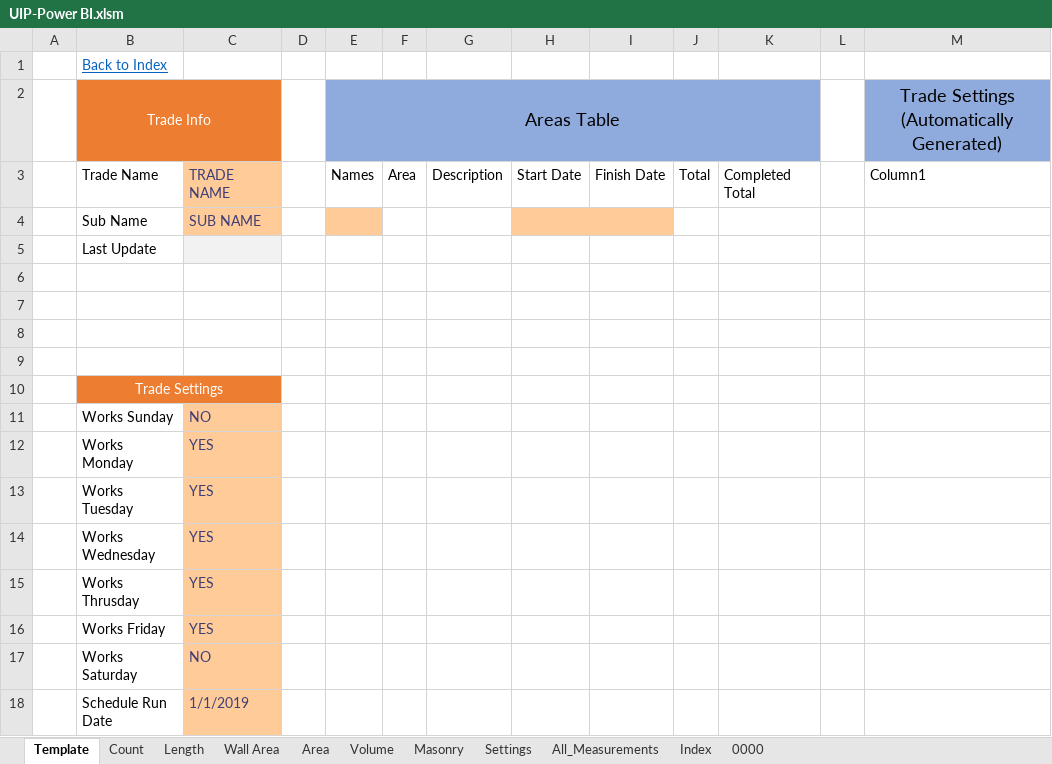
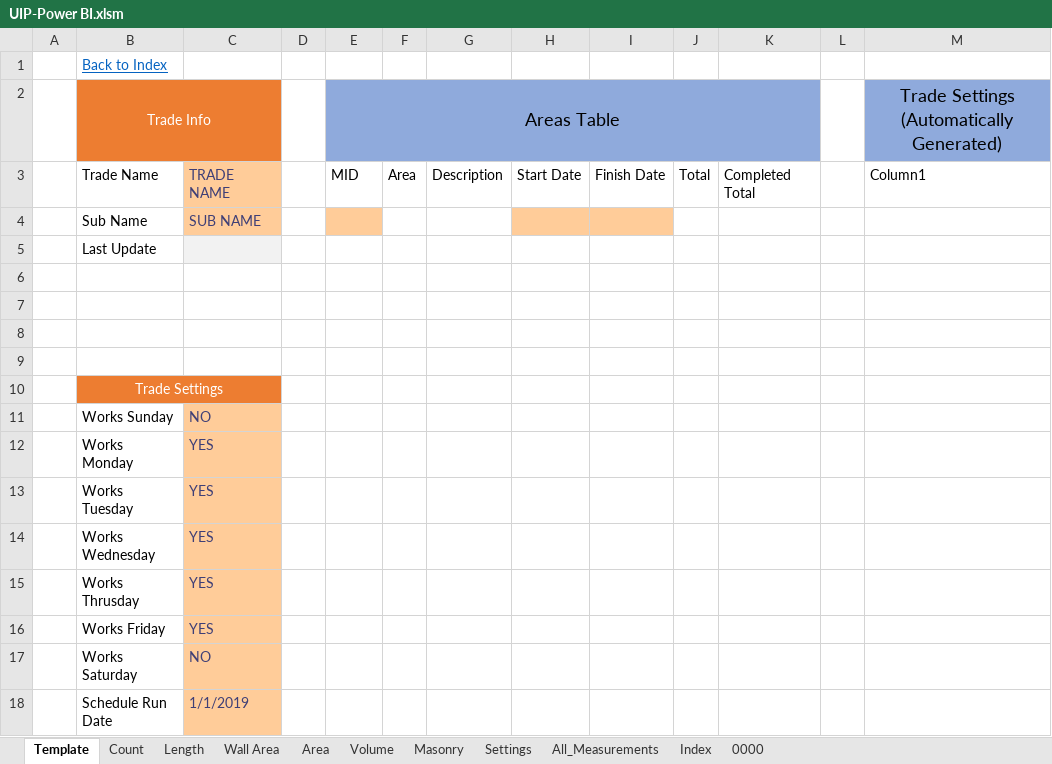
Before and after one commit to CW-Archive/UIP-Power-BI, an Excel workbook: UIP-Power BI/UIP-Power BI.xlsm, sheet Template, drawn as a sheet; values as stored, in another font and other column widths than the file's, no borders; table styles not drawn; the diff names each change by its address in the sheet, - before the commit and + after, or states it on an @@ line.

```diff
--- a/UIP-Power BI/UIP-Power BI.xlsm (sheet Template)
+++ b/UIP-Power BI/UIP-Power BI.xlsm (sheet Template)
-E3: Names
+E3: MID
```
Also changed, not shown: sheet Settings, sheet 0000, 1 other file.
